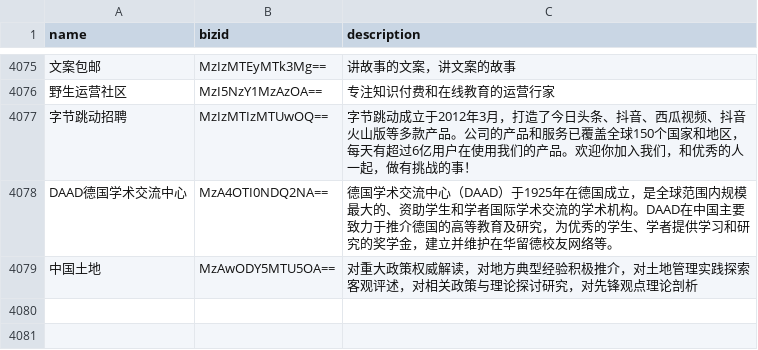
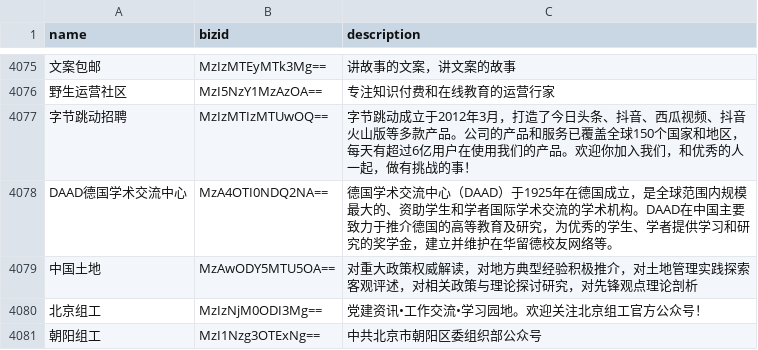
Before and after one commit to hellodword/wechat-feeds, a CSV file: list.csv, drawn as a sheet; only a part is shown, gaps mark what is left out; the diff names each change by its address in the sheet, - before the commit and + after, or states it on an @@ line.

```diff
--- a/list.csv
+++ b/list.csv
+row 4080: 北京组工 | MzIzNjM0ODI3Mg== | 党建资讯•工作交流•学习园地。欢迎关注北京组工官方公众号！
+row 4081: 朝阳组工 | MzI1Nzg3OTExNg== | 中共北京市朝阳区委组织部公众号
```
